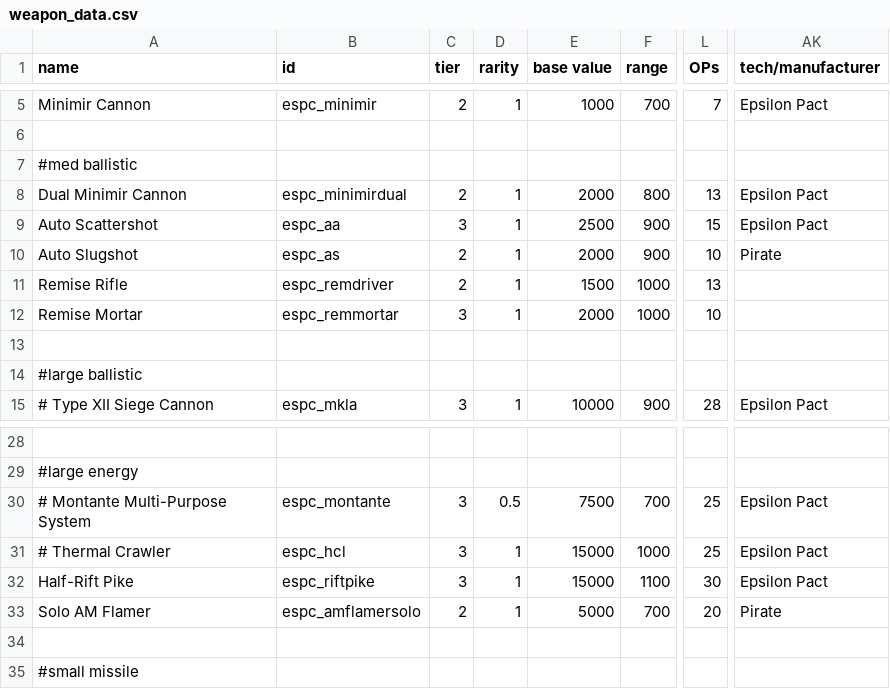
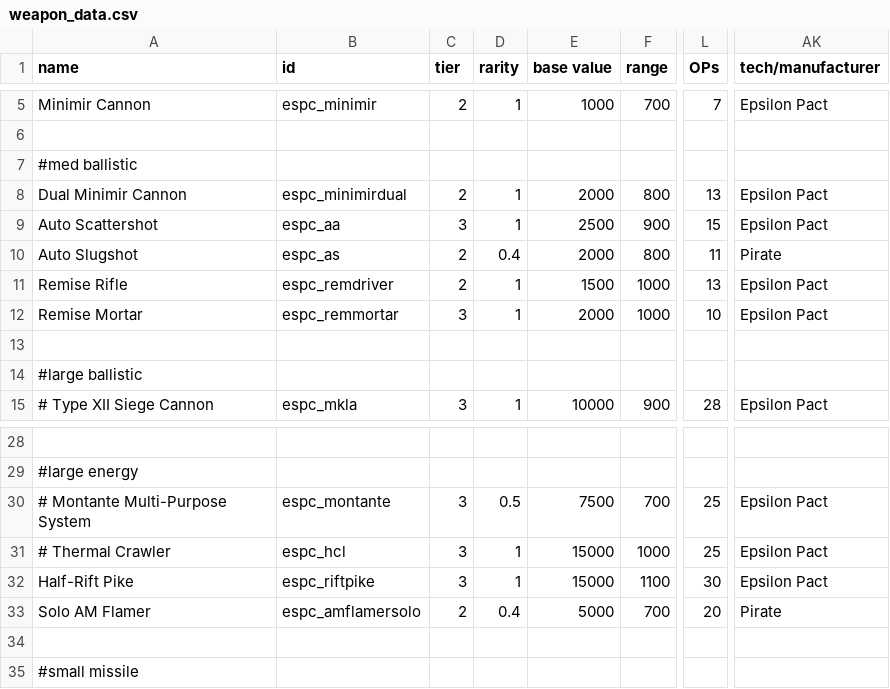
Before and after one commit to Mezzelo/Epsilon-Pact, a CSV file: data/weapons/weapon_data.csv, drawn as a sheet; only a part is shown, gaps mark what is left out; the diff names each change by its address in the sheet, - before the commit and + after, or states it on an @@ line.

Commit message:
0.3.93-RC1
- auto slugshot OP from 10 > 11.  that combination of hit strength and burst damage was a little too spicy for early game.
- auto slugshot and solo AM flamer rarity from 1 > 0.4, just forgot to set those oops
- jackalope (LP)'s DP from 5 > 7.  it was DEFINITELY too spicy for its cost.
- adjusted the price of the Observer (TT) and Pilgrim (H) down a bit.

- fixed the remise mortar & driver's design type to epsilon pact, rather than common
- revised some descriptions

[spoilers]
- increased spawn rate of Pact-Derelict ships in derelict fleets from 20% to 30%.
- dp values revised: berserker (EP) from 11 > 10, bastillon (EP) from 10 > 8.  the relative doctrinal inflexibility and terrible flux stats of these ships proves a major weakness in a fleet setting.
- revised the berserker (EP) assault variant

- fixed a bug preventing the sentry (EP) from appearing in derelict fleets, and larger pact fleets.

```diff
--- a/data/weapons/weapon_data.csv
+++ b/data/weapons/weapon_data.csv
-D10 (rarity): 1
+D10 (rarity): 0.4
-F10 (range): 900
+F10 (range): 800
-L10 (OPs): 10
+L10 (OPs): 11
-AK11:AK12 (tech/manufacturer): (empty)
+AK11:AK12 (tech/manufacturer): Epsilon Pact
-D33 (rarity): 1
+D33 (rarity): 0.4
```
Also changed, not shown: data/hulls/ship_data.csv, data/strings/descriptions.csv, 11 other files.
